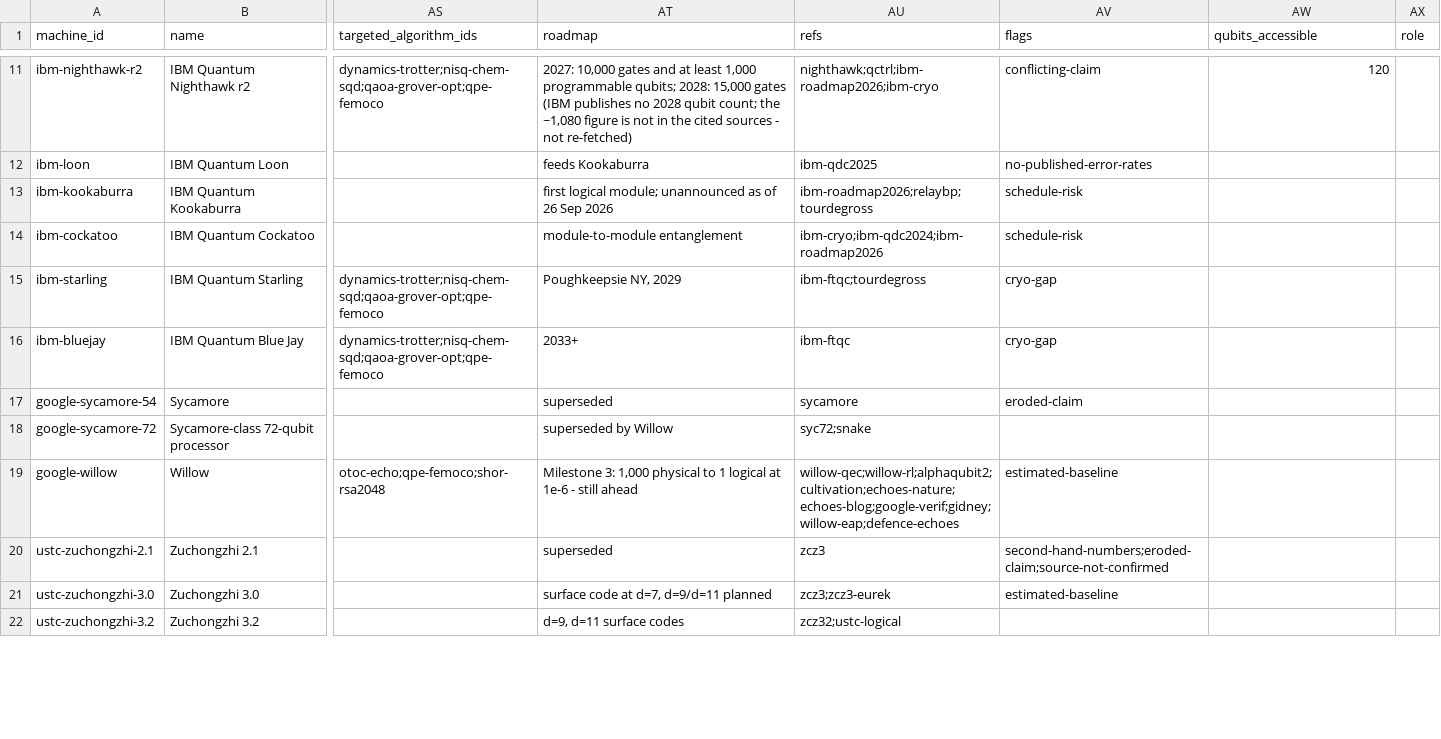
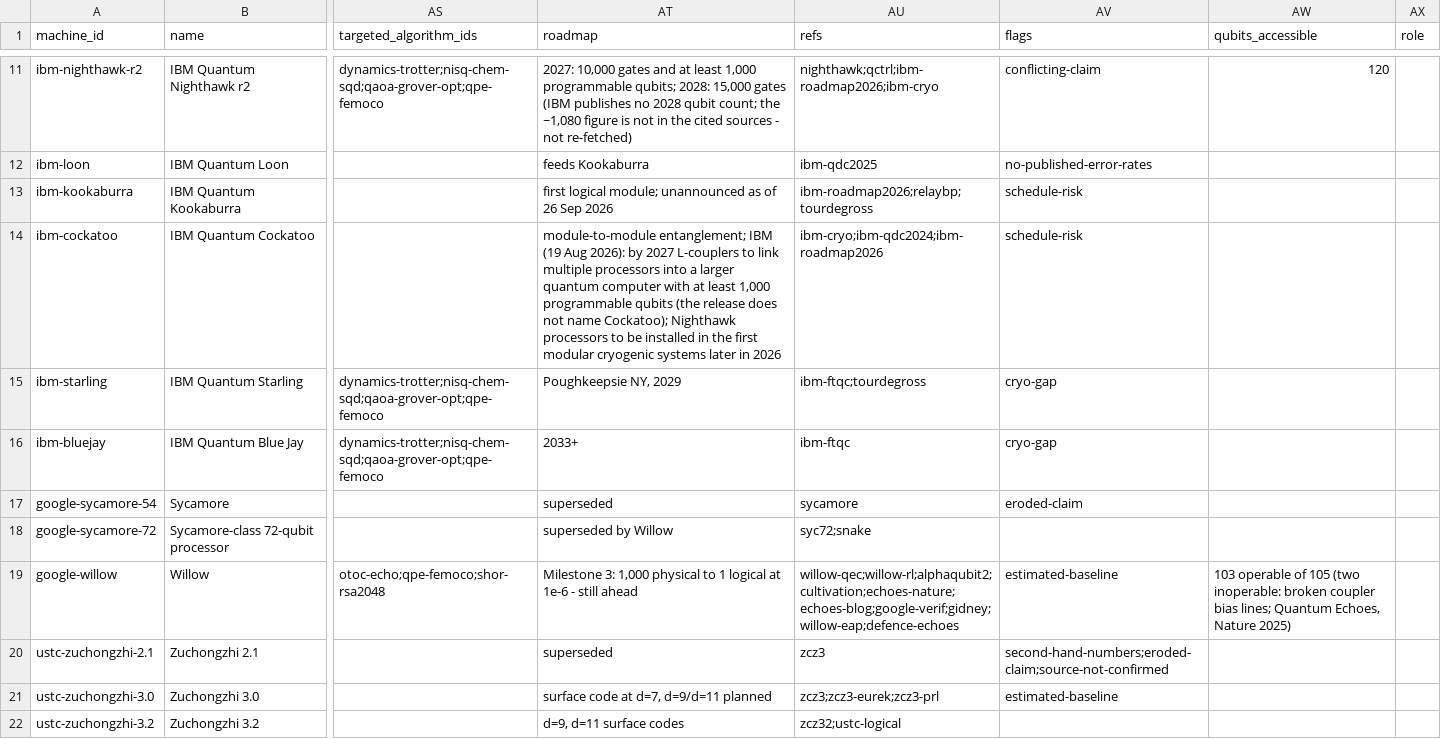
Before and after one commit to qraveh/qt-map, a CSV file: data/register/machines.csv, drawn as a sheet; only a part is shown, gaps mark what is left out; the diff covers the shown part only; the diff names each change by its address in the sheet, - before the commit and + after, or states it on an @@ line.

```diff
--- a/data/register/machines.csv
+++ b/data/register/machines.csv
-AT14 (roadmap): module-to-module entanglement
+AT14 (roadmap): module-to-module entanglement; IBM (19 Aug 2026): by 2027 L-couplers to link multiple processors into a larger quantum computer with at least 1,000 programmable qubits (the release does not name Cockatoo); Nighthawk processors to be installed in the first modular cryogenic systems later in 2026
-AW19 (qubits_accessible): (empty)
+AW19 (qubits_accessible): 103 operable of 105 (two inoperable: broken coupler bias lines; Quantum Echoes, Nature 2025)
-AU21 (refs): zcz3;zcz3-eurek
+AU21 (refs): zcz3;zcz3-eurek;zcz3-prl
```
Also changed, not shown: 74 edited cells elsewhere in this file, 30 other files.
